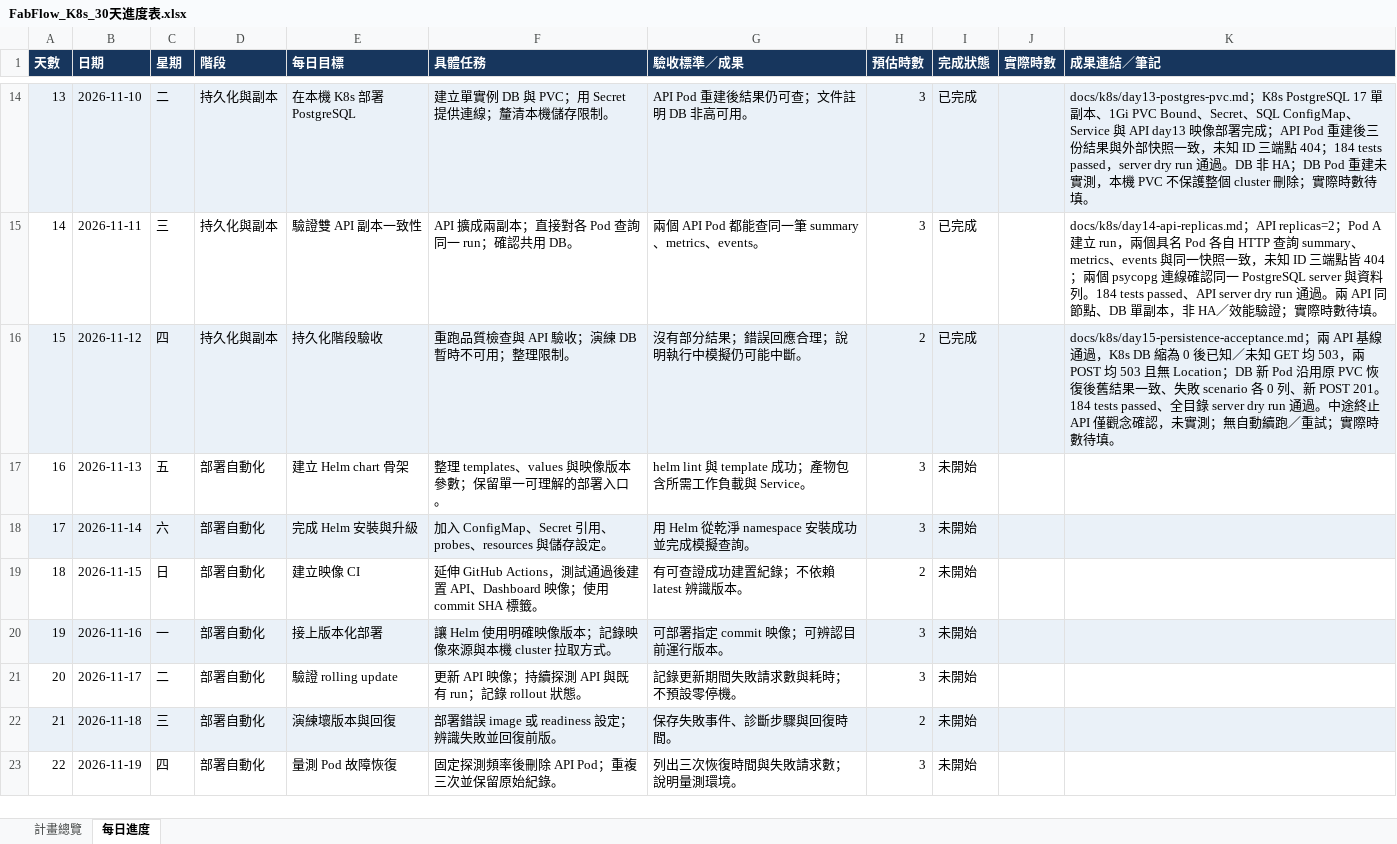
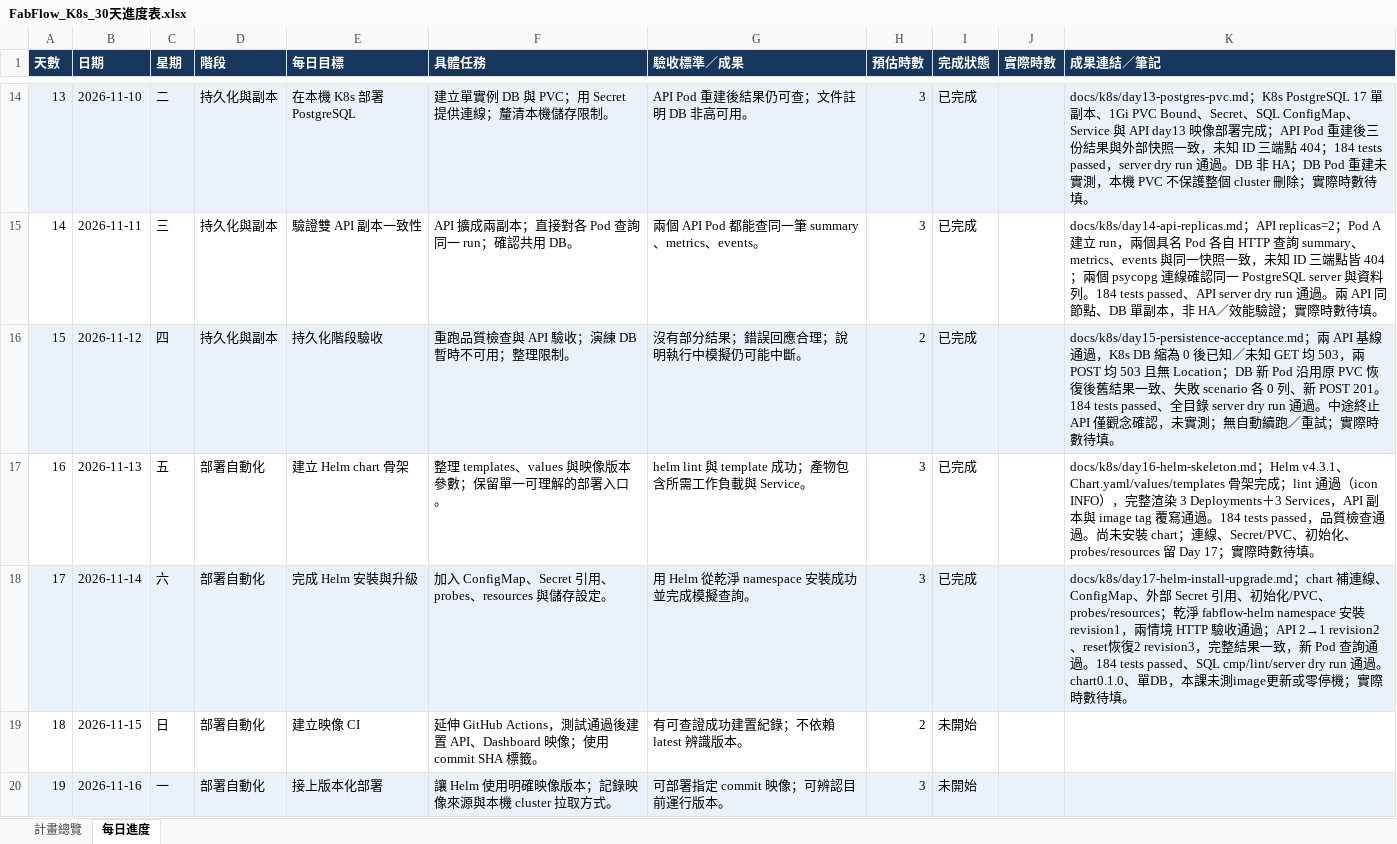
Before and after one commit to j22868706/sideproject_fabflow, an Excel workbook: FabFlow_K8s_30天進度表.xlsx, sheet 每日進度, drawn as a sheet; only a part is shown, gaps mark what is left out; the shorter side is filled out with more unchanged rows; values as stored, in another font and other column widths than the file's, no borders; conditional formats not drawn; the diff names each change by its address in the sheet, - before the commit and + after, or states it on an @@ line.

Commit message:
feat: add Helm chart and verify installation and upgrades

```diff
--- a/FabFlow_K8s_30天進度表.xlsx (sheet 每日進度)
+++ b/FabFlow_K8s_30天進度表.xlsx (sheet 每日進度)
-I17:I18 (完成狀態): 未開始
+I17:I18 (完成狀態): 已完成
-K17 (成果連結／筆記): (empty)
+K17 (成果連結／筆記): docs/k8s/day16-helm-skeleton.md；Helm v4.3.1、Chart.yaml/values/templates 骨架完成；lint 通過（icon INFO），完整渲染 3 Deployments＋3 Services，API 副本與 image tag 覆寫通過。184 tests passed，品質檢查通過。尚未安裝 chart；連線、Secret/PVC、初始化、probes/resources 留 Day 17；實際時數待填。
-K18 (成果連結／筆記): (empty)
+K18 (成果連結／筆記): docs/k8s/day17-helm-install-upgrade.md；chart 補連線、ConfigMap、外部 Secret 引用、初始化/PVC、probes/resources；乾淨 fabflow-helm namespace 安裝 revision1，兩情境 HTTP 驗收通過；API 2→1 revision2、reset恢復2 revision3，完整結果一致，新 Pod 查詢通過。184 tests passed、SQL cmp/lint/server dry run 通過。chart0.1.0、單DB，本課未測image更新或零停機；實際時數待填。
```
Also changed, not shown: sheet 計畫總覽, 15 other files.
